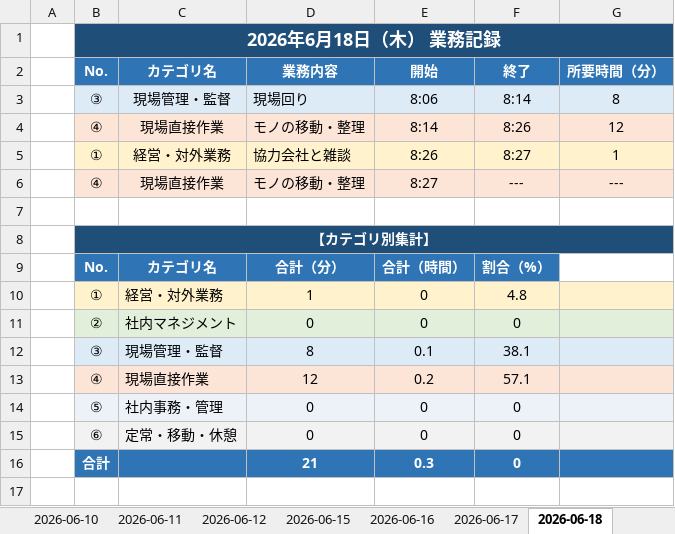
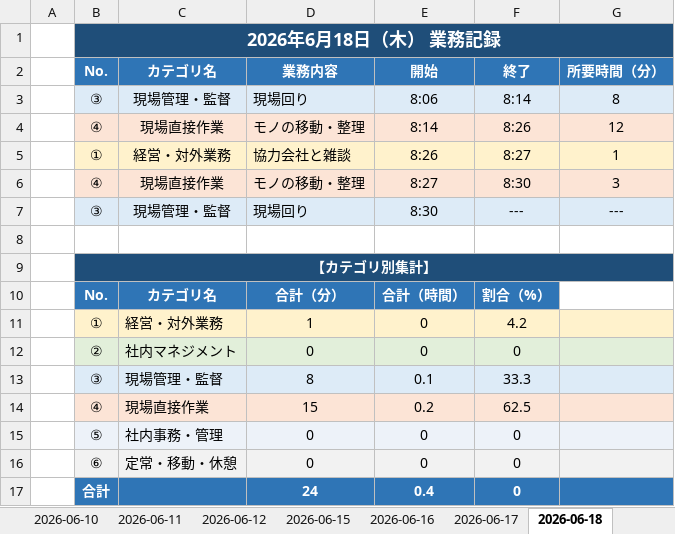
Before and after one commit to mitani38/kanagata-app, an Excel workbook: 業務記録.xlsx, sheet 2026-06-18, drawn as a sheet; values as stored, in another font and other column widths than the file's, no borders; addresses are those after the commit; the diff names each change by its address in the sheet, - before the commit and + after, or states it on an @@ line.

```diff
--- a/業務記録.xlsx (sheet 2026-06-18)
+++ b/業務記録.xlsx (sheet 2026-06-18)
-F6: ---
+F6: 8:30
-G6: ---
+G6: 3
+row 7:  | ③ | 現場管理・監督 | 現場回り | 8:30 | --- | ---
-F11: 4.8
+F11: 4.2
-F13: 38.1
+F13: 33.3
-D14: 12
+D14: 15
-F14: 57.1
+F14: 62.5
-D17: 21
+D17: 24
-E17: 0.3
+E17: 0.4
```
